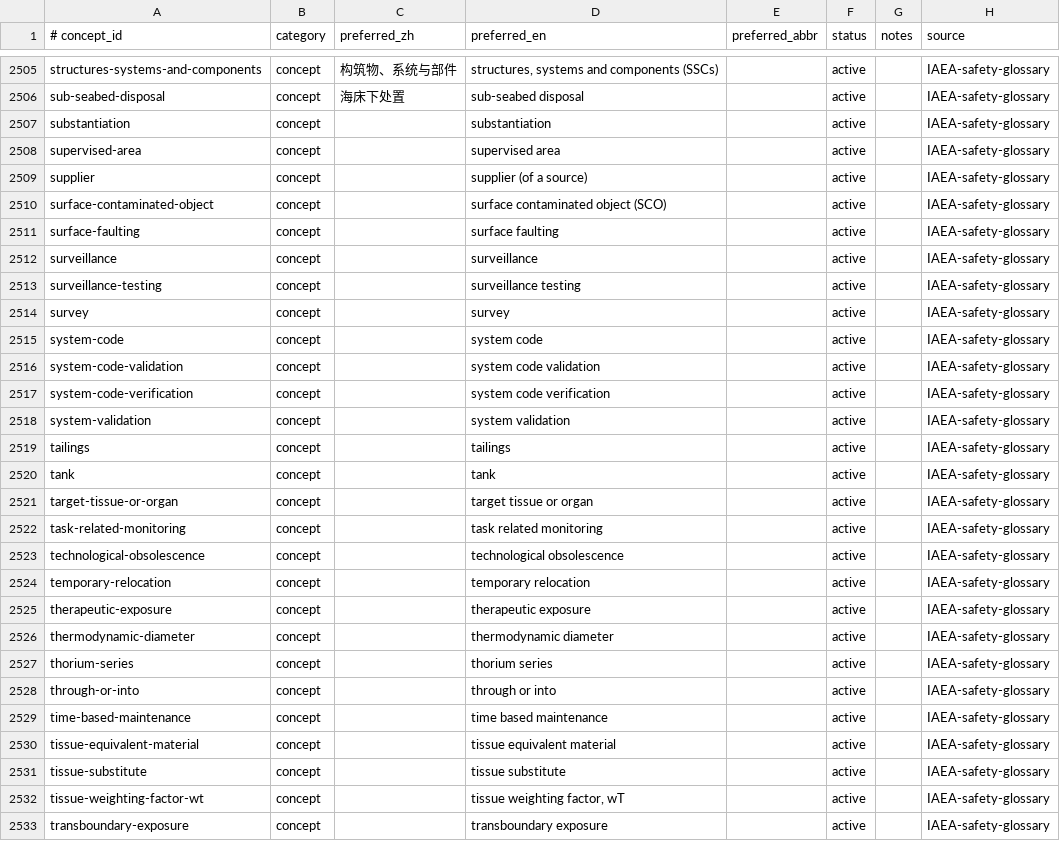
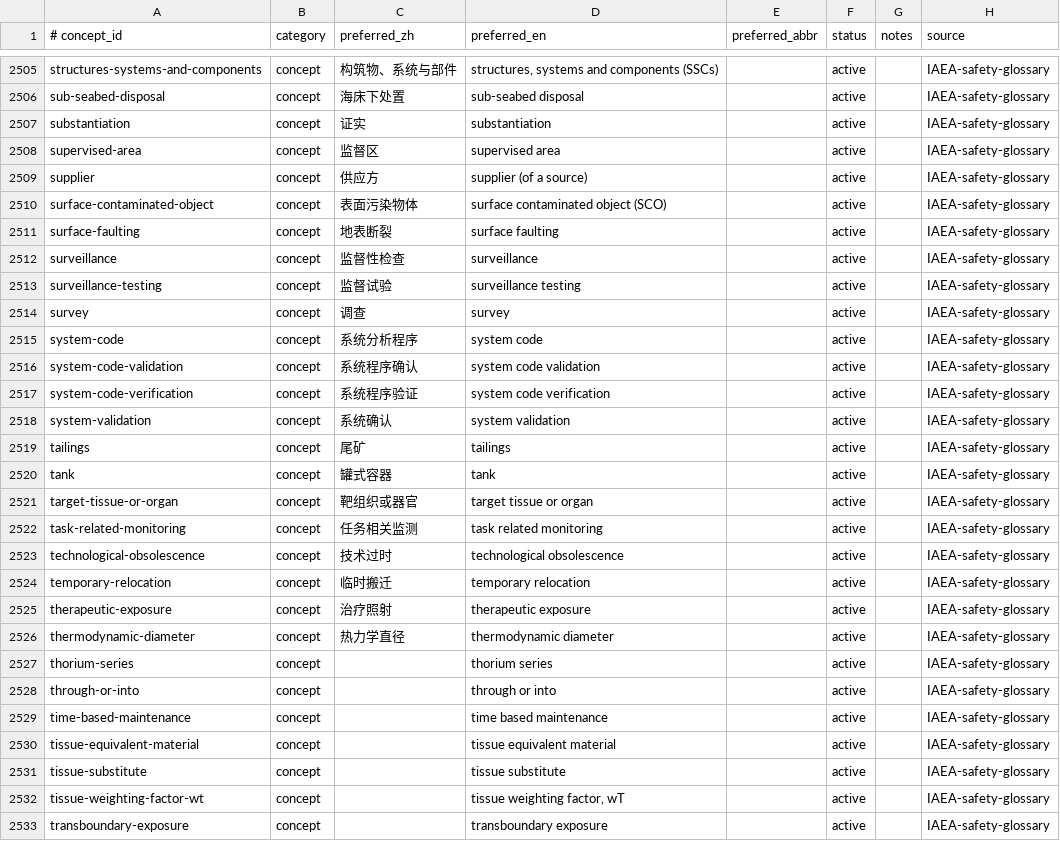
Before and after one commit to zxkjack123/fusion-terms, a TSV file: terms/registry/concepts.tsv, drawn as a sheet; only a part is shown, gaps mark what is left out.

Commit message:
feat(registry): add W3a preferred names batch-41 (#T-4973)

```diff
--- a/terms/registry/concepts.tsv
+++ b/terms/registry/concepts.tsv
@@ -2506,22 +2506,22 @@ structures-systems-and-components	concept	构筑物、系统与部件	structures
 sub-seabed-disposal	concept	海床下处置	sub-seabed disposal		active		IAEA-safety-glossary
-substantiation	concept		substantiation		active		IAEA-safety-glossary
-supervised-area	concept		supervised area		active		IAEA-safety-glossary
-supplier	concept		supplier (of a source)		active		IAEA-safety-glossary
-surface-contaminated-object	concept		surface contaminated object (SCO)		active		IAEA-safety-glossary
-surface-faulting	concept		surface faulting		active		IAEA-safety-glossary
-surveillance	concept		surveillance		active		IAEA-safety-glossary
-surveillance-testing	concept		surveillance testing		active		IAEA-safety-glossary
-survey	concept		survey		active		IAEA-safety-glossary
-system-code	concept		system code		active		IAEA-safety-glossary
-system-code-validation	concept		system code validation		active		IAEA-safety-glossary
-system-code-verification	concept		system code verification		active		IAEA-safety-glossary
-system-validation	concept		system validation		active		IAEA-safety-glossary
-tailings	concept		tailings		active		IAEA-safety-glossary
-tank	concept		tank		active		IAEA-safety-glossary
-target-tissue-or-organ	concept		target tissue or organ		active		IAEA-safety-glossary
-task-related-monitoring	concept		task related monitoring		active		IAEA-safety-glossary
-technological-obsolescence	concept		technological obsolescence		active		IAEA-safety-glossary
-temporary-relocation	concept		temporary relocation		active		IAEA-safety-glossary
-therapeutic-exposure	concept		therapeutic exposure		active		IAEA-safety-glossary
-thermodynamic-diameter	concept		thermodynamic diameter		active		IAEA-safety-glossary
+substantiation	concept	证实	substantiation		active		IAEA-safety-glossary
+supervised-area	concept	监督区	supervised area		active		IAEA-safety-glossary
+supplier	concept	供应方	supplier (of a source)		active		IAEA-safety-glossary
+surface-contaminated-object	concept	表面污染物体	surface contaminated object (SCO)		active		IAEA-safety-glossary
+surface-faulting	concept	地表断裂	surface faulting		active		IAEA-safety-glossary
+surveillance	concept	监督性检查	surveillance		active		IAEA-safety-glossary
+surveillance-testing	concept	监督试验	surveillance testing		active		IAEA-safety-glossary
+survey	concept	调查	survey		active		IAEA-safety-glossary
+system-code	concept	系统分析程序	system code		active		IAEA-safety-glossary
+system-code-validation	concept	系统程序确认	system code validation		active		IAEA-safety-glossary
+system-code-verification	concept	系统程序验证	system code verification		active		IAEA-safety-glossary
+system-validation	concept	系统确认	system validation		active		IAEA-safety-glossary
+tailings	concept	尾矿	tailings		active		IAEA-safety-glossary
+tank	concept	罐式容器	tank		active		IAEA-safety-glossary
+target-tissue-or-organ	concept	靶组织或器官	target tissue or organ		active		IAEA-safety-glossary
+task-related-monitoring	concept	任务相关监测	task related monitoring		active		IAEA-safety-glossary
+technological-obsolescence	concept	技术过时	technological obsolescence		active		IAEA-safety-glossary
+temporary-relocation	concept	临时搬迁	temporary relocation		active		IAEA-safety-glossary
+therapeutic-exposure	concept	治疗照射	therapeutic exposure		active		IAEA-safety-glossary
+thermodynamic-diameter	concept	热力学直径	thermodynamic diameter		active		IAEA-safety-glossary
 thorium-series	concept		thorium series		active		IAEA-safety-glossary
```
